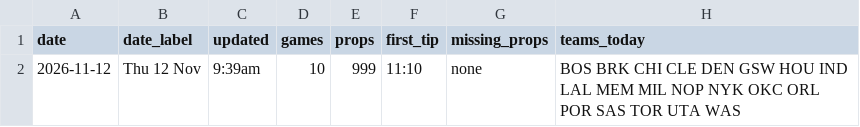
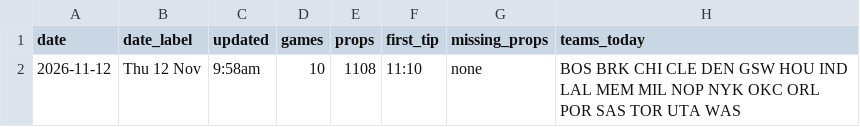
Before and after one commit to andrewkyriacou1993-lang/claudiopunt, a CSV file: data/meta.csv, drawn as a sheet.

```diff
--- a/data/meta.csv
+++ b/data/meta.csv
@@ -1,2 +1,2 @@
 date,date_label,updated,games,props,first_tip,missing_props,teams_today
-2026-11-12,Thu 12 Nov,9:39am,10,999,11:10,none,BOS BRK CHI CLE DEN GSW HOU IND LAL MEM MIL NOP NYK OKC ORL POR SAS TOR UTA WAS
+2026-11-12,Thu 12 Nov,9:58am,10,1108,11:10,none,BOS BRK CHI CLE DEN GSW HOU IND LAL MEM MIL NOP NYK OKC ORL POR SAS TOR UTA WAS
```
Also changed, not shown: data/bets.csv, data/games.csv, 9 other files.
